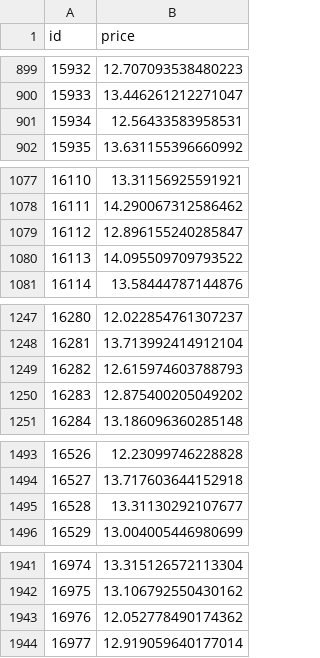
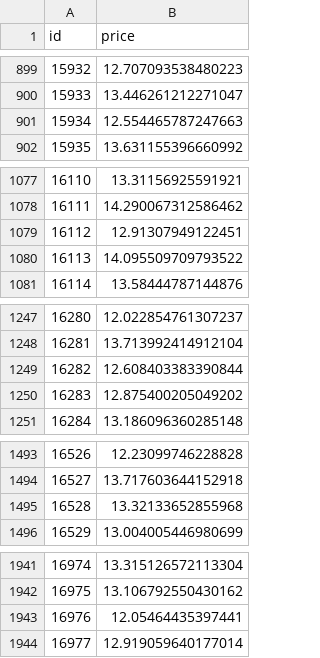
Before and after one commit to kimCheongBin/modulab-AIFELL_Quest, a CSV file: submission.csv, drawn as a sheet; only a part is shown, gaps mark what is left out; the diff covers the shown part only.

```diff
--- a/submission.csv
+++ b/submission.csv
@@ -900,3 +900,3 @@ id,price
 15933,13.446261212271047
-15934,12.56433583958531
+15934,12.554465787247663
 15935,13.631155396660992
@@ -1078,3 +1078,3 @@ id,price
 16111,14.290067312586462
-16112,12.896155240285847
+16112,12.91307949122451
 16113,14.095509709793522
@@ -1248,3 +1248,3 @@ id,price
 16281,13.713992414912104
-16282,12.615974603788793
+16282,12.608403383390844
 16283,12.875400205049202
@@ -1494,3 +1494,3 @@ id,price
 16527,13.717603644152918
-16528,13.31130292107677
+16528,13.32133652855968
 16529,13.004005446980699
@@ -1942,3 +1942,3 @@ id,price
 16975,13.106792550430162
-16976,12.052778490174362
+16976,12.05464435397441
 16977,12.919059640177014
```
Also changed, not shown: 34 edited cells elsewhere in this file.
